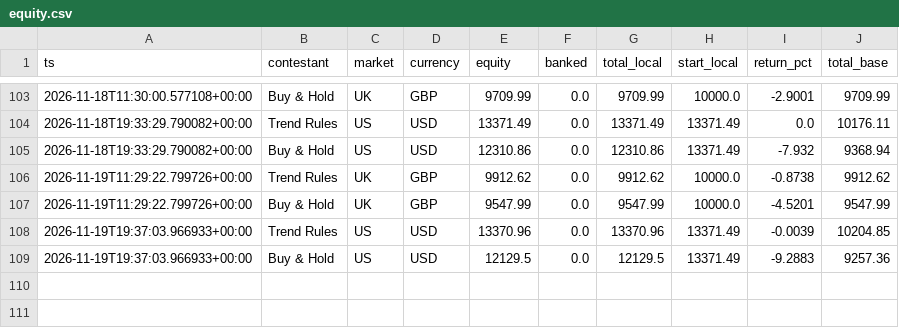
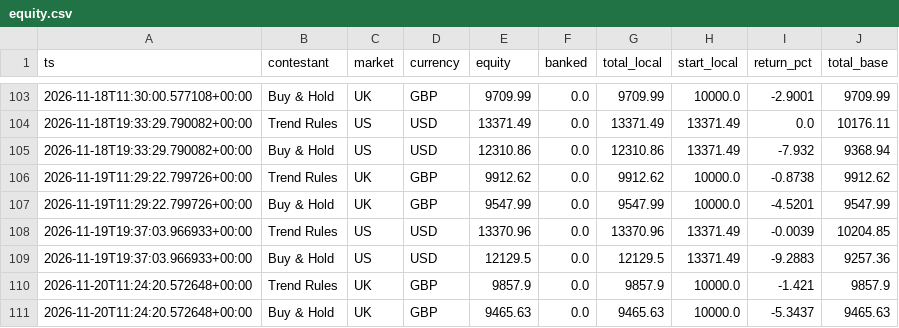
Before and after one commit to RahulVyas97/kart-arena, a CSV file: runs/live/equity.csv, drawn as a sheet; only a part is shown, gaps mark what is left out.

```diff
--- a/runs/live/equity.csv
+++ b/runs/live/equity.csv
@@ -109 +109,3 @@ ts,contestant,market,currency,equity,banked,total_local,start_local,return_pct,t
 2026-11-19T19:37:03.966933+00:00,Buy & Hold,US,USD,12129.5,0.0,12129.5,13371.49,-9.2883,9257.36
+2026-11-20T11:24:20.572648+00:00,Trend Rules,UK,GBP,9857.9,0.0,9857.9,10000.0,-1.421,9857.9
+2026-11-20T11:24:20.572648+00:00,Buy & Hold,UK,GBP,9465.63,0.0,9465.63,10000.0,-5.3437,9465.63
```
Also changed, not shown: 4 other files.
